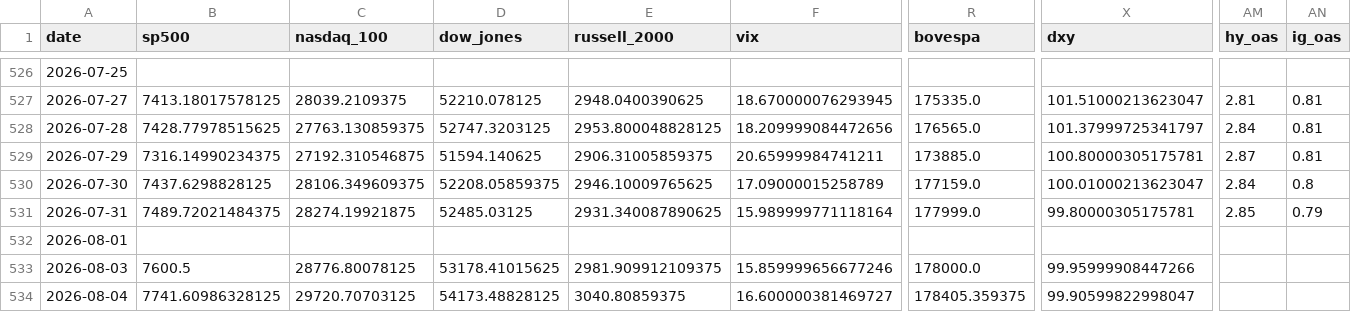
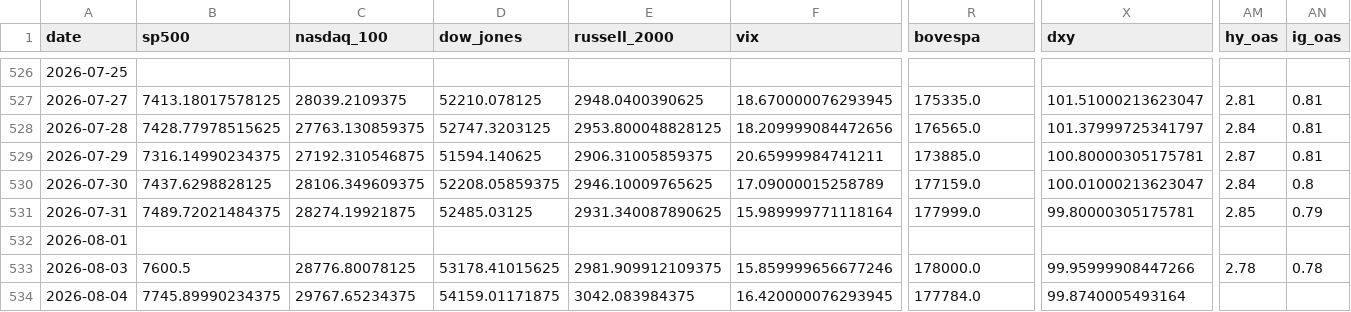
Before and after one commit to mayankmundhrawork-cpu/Transmission-Layer, a CSV file: data/prices.csv, drawn as a sheet; only a part is shown, gaps mark what is left out; the diff covers the shown part only; the diff names each change by its address in the sheet, - before the commit and + after, or states it on an @@ line.

```diff
--- a/data/prices.csv
+++ b/data/prices.csv
-AM533 (hy_oas): (empty)
+AM533 (hy_oas): 2.78
-AN533 (ig_oas): (empty)
+AN533 (ig_oas): 0.78
-B534 (sp500): 7741.60986328125
+B534 (sp500): 7745.89990234375
-C534 (nasdaq_100): 29720.70703125
+C534 (nasdaq_100): 29767.65234375
-D534 (dow_jones): 54173.48828125
+D534 (dow_jones): 54159.01171875
-E534 (russell_2000): 3040.80859375
+E534 (russell_2000): 3042.083984375
-F534 (vix): 16.600000381469727
+F534 (vix): 16.420000076293945
-R534 (bovespa): 178405.359375
+R534 (bovespa): 177784.0
-X534 (dxy): 99.90599822998047
+X534 (dxy): 99.8740005493164
```
Also changed, not shown: 37 edited cells elsewhere in this file, 19 other files.
